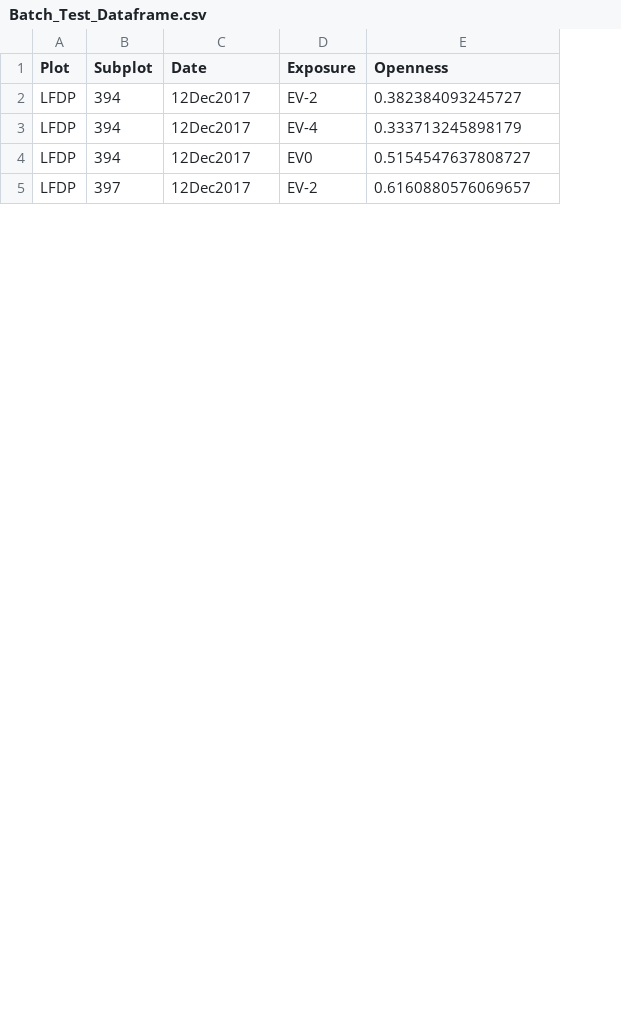
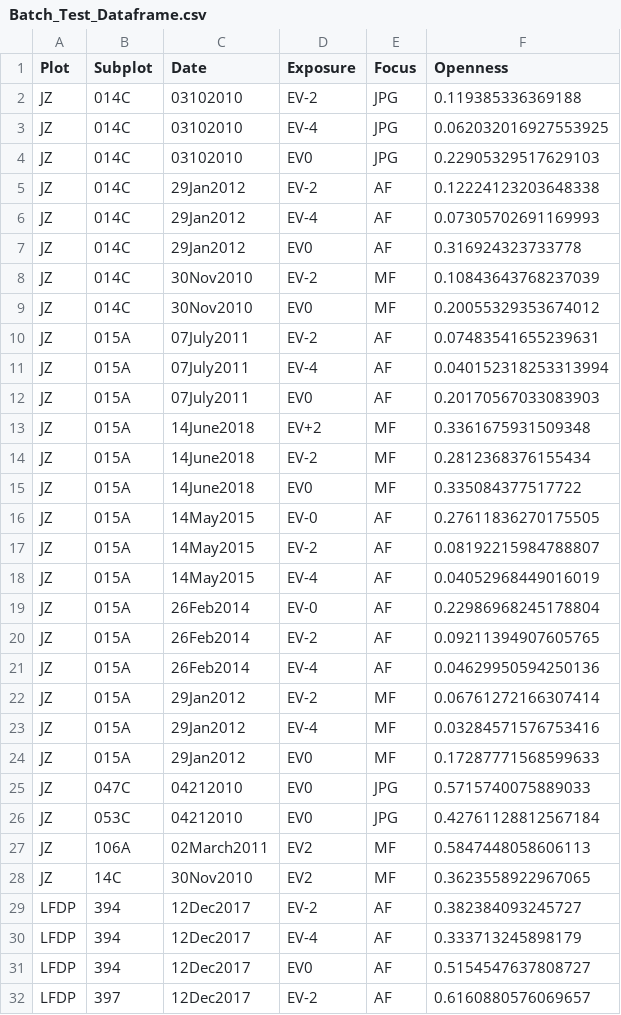
Before and after one commit to Roiak2/Canopy-Openness-from-Hemispheric-Photos, a CSV file: Data/Batch_Test_Dataframe.csv, drawn as a sheet; only a part is shown; the diff names each change by its address in the sheet, - before the commit and + after, or states it on an @@ line.

```diff
--- a/Data/Batch_Test_Dataframe.csv
+++ b/Data/Batch_Test_Dataframe.csv
+column E (Focus), rows 29-32: all AF
+row 2: JZ | 014C | 03102010 | EV-2 | JPG | 0.119385336369188
+row 3: JZ | 014C | 03102010 | EV-4 | JPG | 0.062032016927553925
+row 4: JZ | 014C | 03102010 | EV0 | JPG | 0.22905329517629103
+row 5: JZ | 014C | 29Jan2012 | EV-2 | AF | 0.12224123203648338
+row 6: JZ | 014C | 29Jan2012 | EV-4 | AF | 0.07305702691169993
+row 7: JZ | 014C | 29Jan2012 | EV0 | AF | 0.316924323733778
+row 8: JZ | 014C | 30Nov2010 | EV-2 | MF | 0.10843643768237039
+row 9: JZ | 014C | 30Nov2010 | EV0 | MF | 0.20055329353674012
+row 10: JZ | 015A | 07July2011 | EV-2 | AF | 0.07483541655239631
+row 11: JZ | 015A | 07July2011 | EV-4 | AF | 0.040152318253313994
+row 12: JZ | 015A | 07July2011 | EV0 | AF | 0.20170567033083903
+row 13: JZ | 015A | 14June2018 | EV+2 | MF | 0.3361675931509348
+row 14: JZ | 015A | 14June2018 | EV-2 | MF | 0.2812368376155434
+row 15: JZ | 015A | 14June2018 | EV0 | MF | 0.335084377517722
+row 16: JZ | 015A | 14May2015 | EV-0 | AF | 0.27611836270175505
+row 17: JZ | 015A | 14May2015 | EV-2 | AF | 0.08192215984788807
+row 18: JZ | 015A | 14May2015 | EV-4 | AF | 0.04052968449016019
+row 19: JZ | 015A | 26Feb2014 | EV-0 | AF | 0.22986968245178804
+row 20: JZ | 015A | 26Feb2014 | EV-2 | AF | 0.09211394907605765
+row 21: JZ | 015A | 26Feb2014 | EV-4 | AF | 0.04629950594250136
+row 22: JZ | 015A | 29Jan2012 | EV-2 | MF | 0.06761272166307414
+row 23: JZ | 015A | 29Jan2012 | EV-4 | MF | 0.03284571576753416
+row 24: JZ | 015A | 29Jan2012 | EV0 | MF | 0.17287771568599633
+row 25: JZ | 047C | 04212010 | EV0 | JPG | 0.5715740075889033
+row 26: JZ | 053C | 04212010 | EV0 | JPG | 0.42761128812567184
+row 27: JZ | 106A | 02March2011 | EV2 | MF | 0.5847448058606113
+row 28: JZ | 14C | 30Nov2010 | EV2 | MF | 0.3623558922967065
```
Also changed, not shown: 21 other files.
